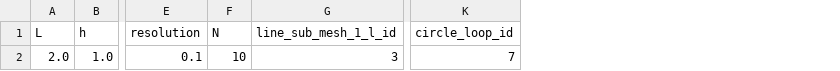
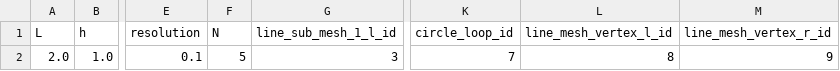
Before and after one commit to Michele-s-team/finite_elements, a CSV file: generate_mesh/2d/square/line/mesh_parameters.csv, drawn as a sheet; only a part is shown, gaps mark what is left out; the diff names each change by its address in the sheet, - before the commit and + after, or states it on an @@ line.

Commit message:
adding line mesh...

```diff
--- a/generate_mesh/2d/square/line/mesh_parameters.csv
+++ b/generate_mesh/2d/square/line/mesh_parameters.csv
+column L (line_mesh_vertex_l_id), row 2: 8
+column M (line_mesh_vertex_r_id), row 2: 9
-F2 (N): 10
+F2 (N): 5
```
Also changed, not shown: 1 other file.
